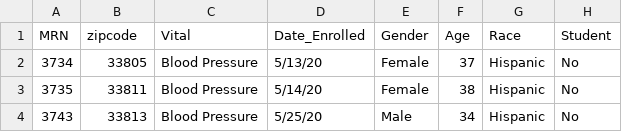
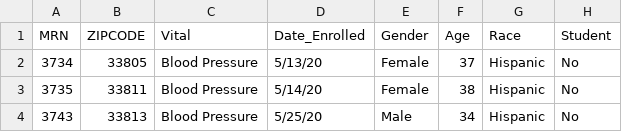
Before and after one commit to jordanrosedouglass/hypertension_research, a CSV file: survey_data_w_zip.csv, drawn as a sheet; only a part is shown; the diff names each change by its address in the sheet, - before the commit and + after, or states it on an @@ line.

Commit message:
Add files via upload

```diff
--- a/survey_data_w_zip.csv
+++ b/survey_data_w_zip.csv
-B1: zipcode
+B1: ZIPCODE
```
